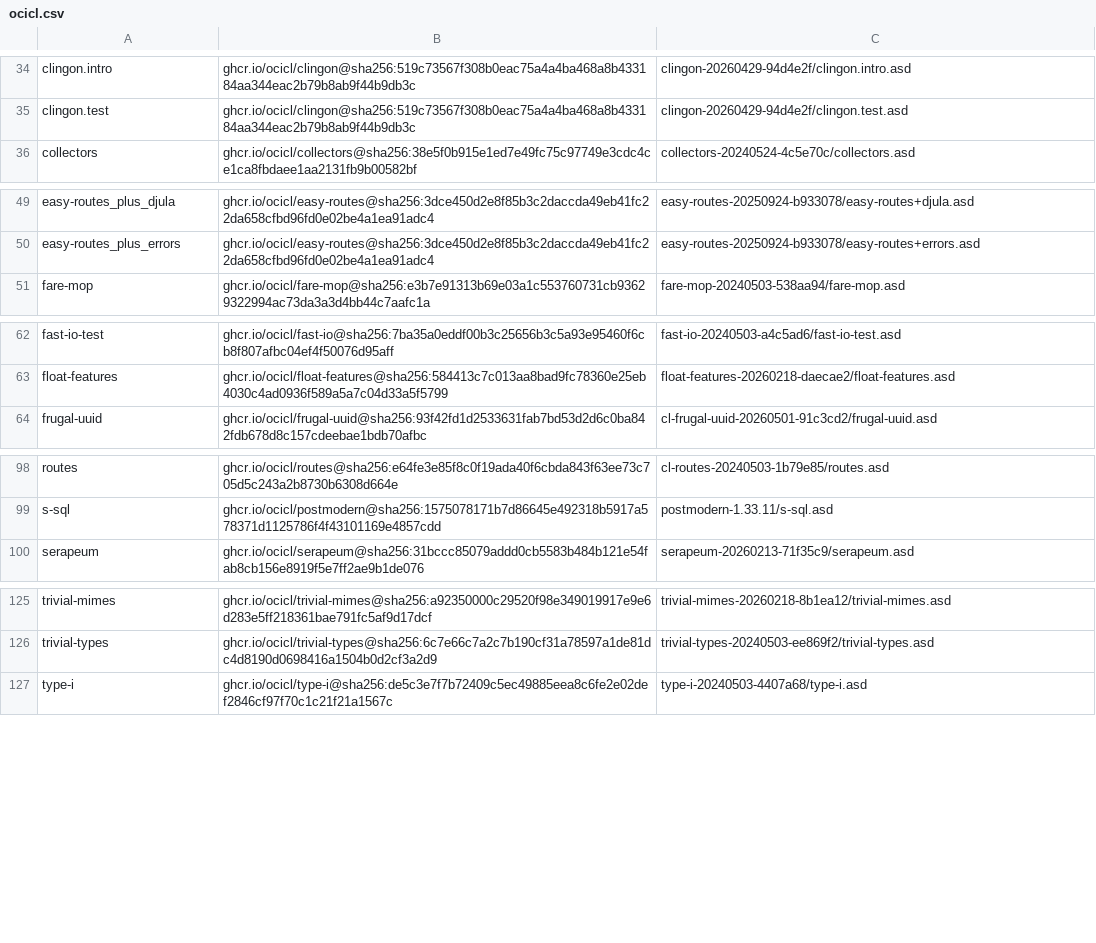
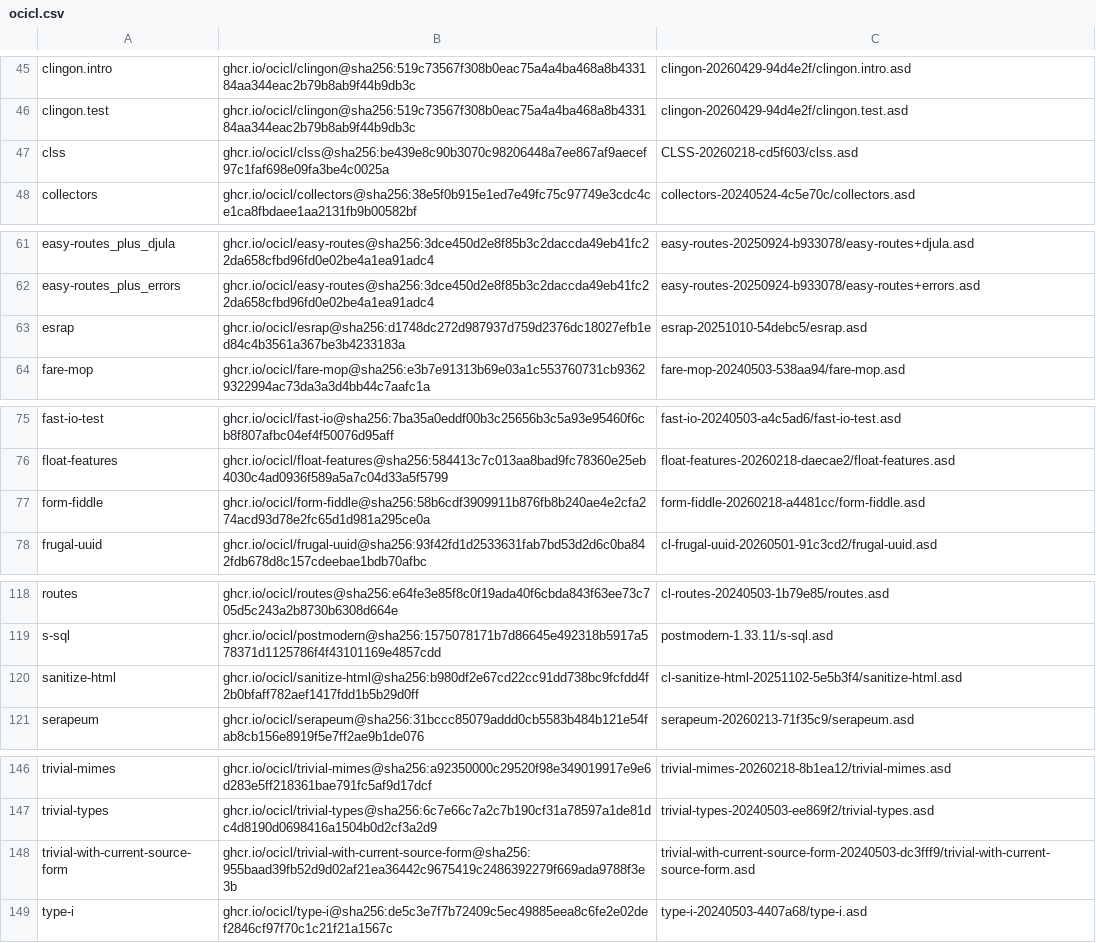
Before and after one commit to atgreen/cave, a CSV file: ocicl.csv, drawn as a sheet; only a part is shown, gaps mark what is left out; the diff covers the shown part only.

```diff
--- a/ocicl.csv
+++ b/ocicl.csv
@@ -35,2 +46,3 @@ clingon.intro, ghcr.io/ocicl/clingon@sha256:519c73567f308b0eac75a4a4ba468a8b4331
 clingon.test, ghcr.io/ocicl/clingon@sha256:519c73567f308b0eac75a4a4ba468a8b433184aa344eac2b79b8ab9f44b9db3c, clingon-20260429-94d4e2f/clingon.test.asd
+clss, ghcr.io/ocicl/clss@sha256:be439e8c90b3070c98206448a7ee867af9aecef97c1faf698e09fa3be4c0025a, CLSS-20260218-cd5f603/clss.asd
 collectors, ghcr.io/ocicl/collectors@sha256:38e5f0b915e1ed7e49fc75c97749e3cdc4ce1ca8fbdaee1aa2131fb9b00582bf, collectors-20240524-4c5e70c/collectors.asd
@@ -50,2 +62,3 @@ easy-routes_plus_djula, ghcr.io/ocicl/easy-routes@sha256:3dce450d2e8f85b3c2daccd
 easy-routes_plus_errors, ghcr.io/ocicl/easy-routes@sha256:3dce450d2e8f85b3c2daccda49eb41fc22da658cfbd96fd0e02be4a1ea91adc4, easy-routes-20250924-b933078/easy-routes+errors.asd
+esrap, ghcr.io/ocicl/esrap@sha256:d1748dc272d987937d759d2376dc18027efb1ed84c4b3561a367be3b4233183a, esrap-20251010-54debc5/esrap.asd
 fare-mop, ghcr.io/ocicl/fare-mop@sha256:e3b7e91313b69e03a1c553760731cb93629322994ac73da3a3d4bb44c7aafc1a, fare-mop-20240503-538aa94/fare-mop.asd
@@ -63,2 +76,3 @@ fast-io-test, ghcr.io/ocicl/fast-io@sha256:7ba35a0eddf00b3c25656b3c5a93e95460f6c
 float-features, ghcr.io/ocicl/float-features@sha256:584413c7c013aa8bad9fc78360e25eb4030c4ad0936f589a5a7c04d33a5f5799, float-features-20260218-daecae2/float-features.asd
+form-fiddle, ghcr.io/ocicl/form-fiddle@sha256:58b6cdf3909911b876fb8b240ae4e2cfa274acd93d78e2fc65d1d981a295ce0a, form-fiddle-20260218-a4481cc/form-fiddle.asd
 frugal-uuid, ghcr.io/ocicl/frugal-uuid@sha256:93f42fd1d2533631fab7bd53d2d6c0ba842fdb678d8c157cdeebae1bdb70afbc, cl-frugal-uuid-20260501-91c3cd2/frugal-uuid.asd
@@ -99,2 +119,3 @@ routes, ghcr.io/ocicl/routes@sha256:e64fe3e85f8c0f19ada40f6cbda843f63ee73c705d5c
 s-sql, ghcr.io/ocicl/postmodern@sha256:1575078171b7d86645e492318b5917a578371d1125786f4f43101169e4857cdd, postmodern-1.33.11/s-sql.asd
+sanitize-html, ghcr.io/ocicl/sanitize-html@sha256:b980df2e67cd22cc91dd738bc9fcfdd4f2b0bfaff782aef1417fdd1b5b29d0ff, cl-sanitize-html-20251102-5e5b3f4/sanitize-html.asd
 serapeum, ghcr.io/ocicl/serapeum@sha256:31bccc85079addd0cb5583b484b121e54fab8cb156e8919f5e7ff2ae9b1de076, serapeum-20260213-71f35c9/serapeum.asd
@@ -126,2 +147,3 @@ trivial-mimes, ghcr.io/ocicl/trivial-mimes@sha256:a92350000c29520f98e349019917e9
 trivial-types, ghcr.io/ocicl/trivial-types@sha256:6c7e66c7a2c7b190cf31a78597a1de81dc4d8190d0698416a1504b0d2cf3a2d9, trivial-types-20240503-ee869f2/trivial-types.asd
+trivial-with-current-source-form, ghcr.io/ocicl/trivial-with-current-source-form@sha256:955baad39fb52d9d02af21ea36442c9675419c2486392279f669ada9788f3e3b, trivial-with-current-source-form-20240503-dc3fff9/trivial-with-current-source-form.asd
 type-i, ghcr.io/ocicl/type-i@sha256:de5c3e7f7b72409c5ec49885eea8c6fe2e02def2846cf97f70c1c21f21a1567c, type-i-20240503-4407a68/type-i.asd
```
Also changed, not shown: 17 added rows elsewhere in this file, 7 other files.
